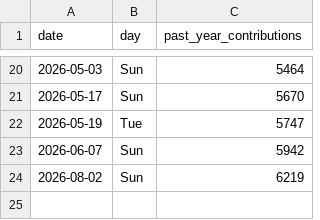
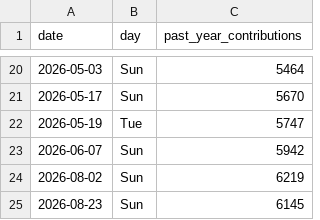
Before and after one commit to d-padmanabhan/d-padmanabhan, a CSV file: stats/contribution_history.csv, drawn as a sheet; only a part is shown, gaps mark what is left out.

Commit message:
chore: update GitHub stats - 20260823_125618

```diff
--- a/stats/contribution_history.csv
+++ b/stats/contribution_history.csv
@@ -24 +24,2 @@ date,day,past_year_contributions
 2026-08-02,Sun,6219
+2026-08-23,Sun,6145
```
Also changed, not shown: 1 other file.
